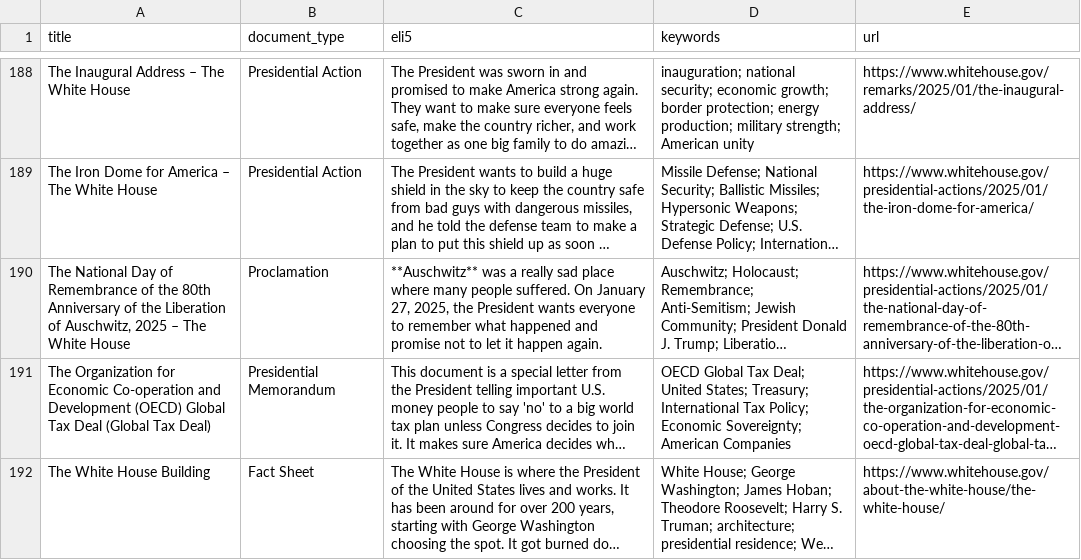
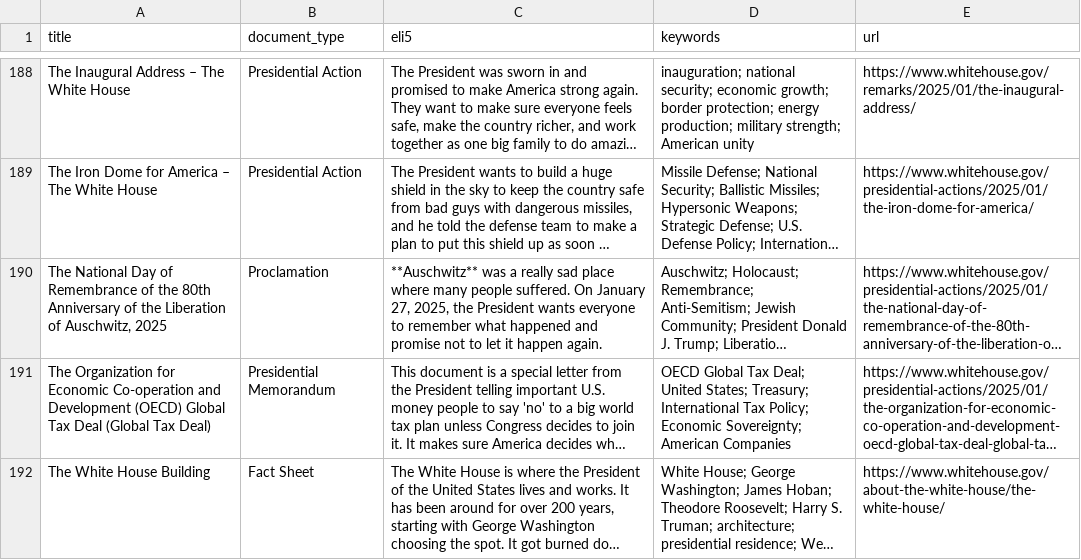
Before and after one commit to mjbommar/wh-pa, a CSV file: pages.csv, drawn as a sheet; only a part is shown, gaps mark what is left out; long unchanged cells end in …; the diff names each change by its address in the sheet, - before the commit and + after, or states it on an @@ line.

```diff
--- a/pages.csv
+++ b/pages.csv
-A190 (title): …Auschwitz, 2025 – The White House
+A190 (title): …Auschwitz, 2025
```
Also changed, not shown: 1 other file.
